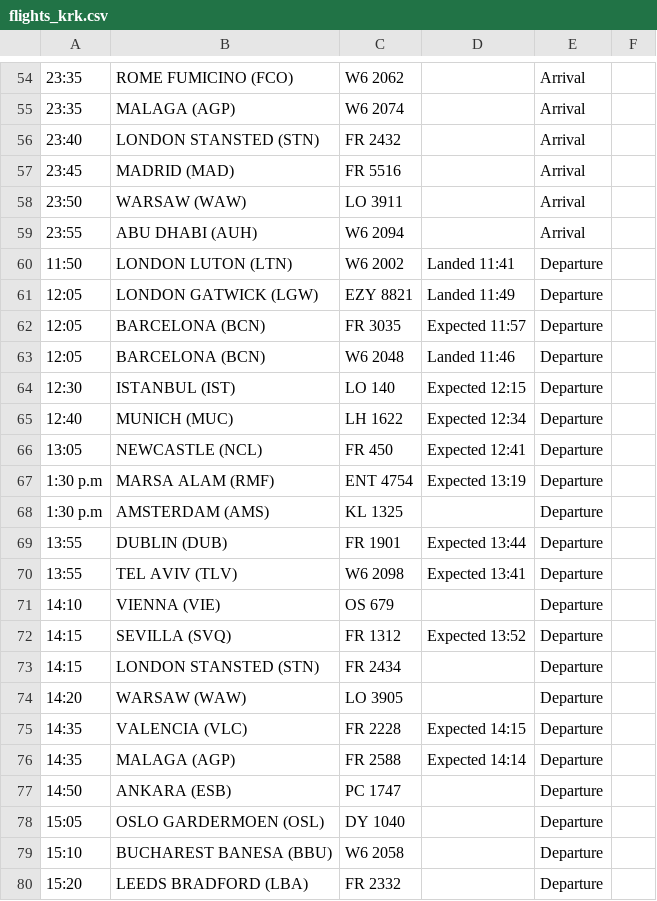
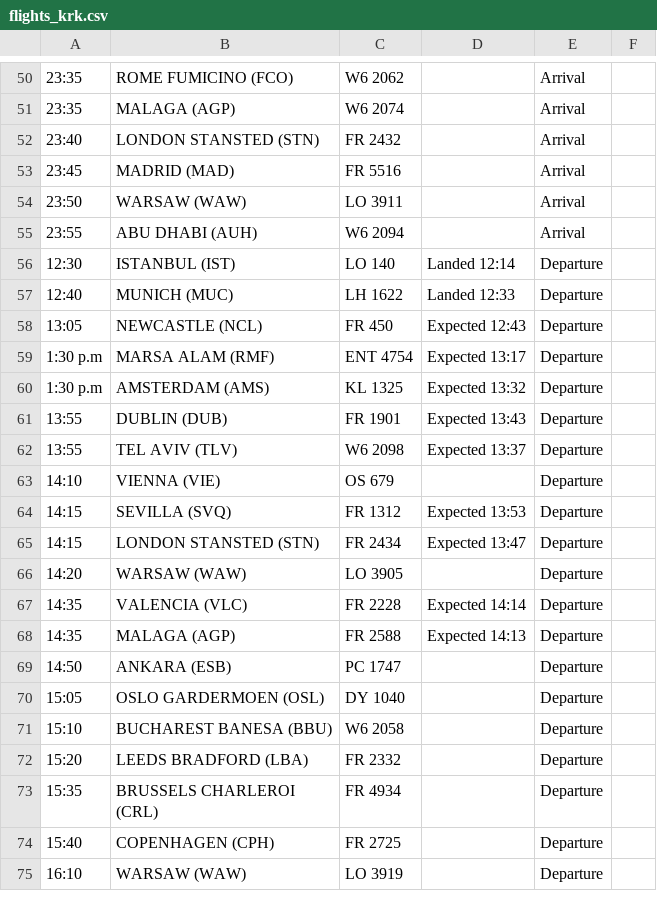
Before and after one commit to ljswierzawska/flights-krakow, a CSV file: flights_krk.csv, drawn as a sheet; only a part is shown, gaps mark what is left out; the shorter side is filled out with more unchanged rows; removed rows and columns are numbered as before the commit, all else as after; the diff covers the shown part only; the diff names each change by its address in the sheet, - before the commit and + after, or states it on an @@ line.

```diff
--- a/flights_krk.csv
+++ b/flights_krk.csv
-row 60: 11:50 | LONDON LUTON (LTN) | W6 2002 | Landed 11:41 | Departure
-row 61: 12:05 | LONDON GATWICK (LGW) | EZY 8821 | Landed 11:49 | Departure
-row 62: 12:05 | BARCELONA (BCN) | FR 3035 | Expected 11:57 | Departure
-row 63: 12:05 | BARCELONA (BCN) | W6 2048 | Landed 11:46 | Departure
-D56: Expected 12:15
+D56: Landed 12:14
-D57: Expected 12:34
+D57: Landed 12:33
-D58: Expected 12:41
+D58: Expected 12:43
-D59: Expected 13:19
+D59: Expected 13:17
-D60: (empty)
+D60: Expected 13:32
-D61: Expected 13:44
+D61: Expected 13:43
-D62: Expected 13:41
+D62: Expected 13:37
-D64: Expected 13:52
+D64: Expected 13:53
-D65: (empty)
+D65: Expected 13:47
-D67: Expected 14:15
+D67: Expected 14:14
-D68: Expected 14:14
+D68: Expected 14:13
```
Also changed, not shown: 4 removed rows and 10 edited cells elsewhere in this file.
